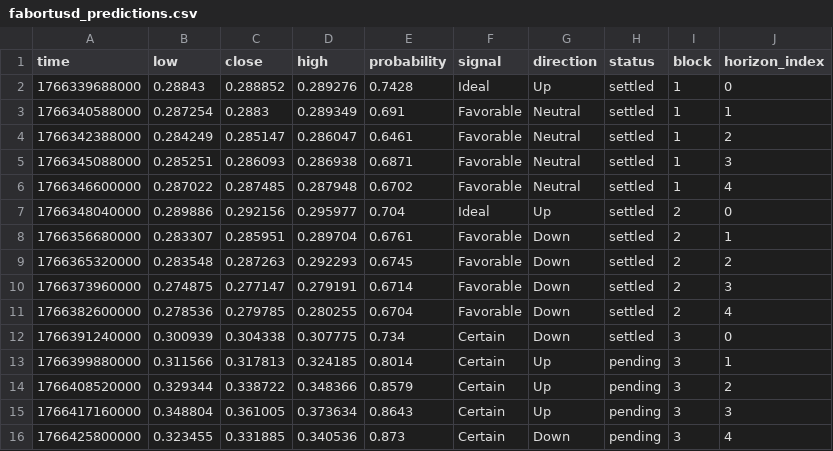
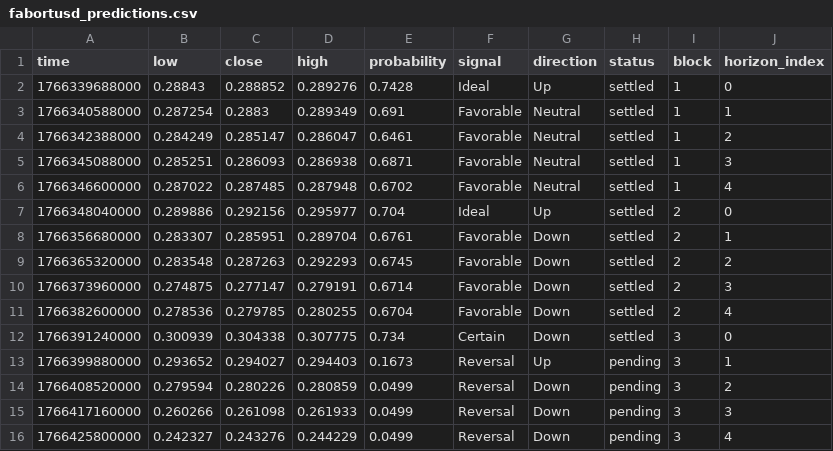
Before and after one commit to Cipherion-Market-Research/abacus-trading-view, a CSV file: data/dex/fabortusd_predictions.csv, drawn as a sheet.

```diff
--- a/data/dex/fabortusd_predictions.csv
+++ b/data/dex/fabortusd_predictions.csv
@@ -12,5 +12,5 @@ time,low,close,high,probability,signal,direction,status,block,horizon_index
 1766391240000,0.300939,0.304338,0.307775,0.734,Certain,Down,settled,3,0
-1766399880000,0.311566,0.317813,0.324185,0.8014,Certain,Up,pending,3,1
-1766408520000,0.329344,0.338722,0.348366,0.8579,Certain,Up,pending,3,2
-1766417160000,0.348804,0.361005,0.373634,0.8643,Certain,Up,pending,3,3
-1766425800000,0.323455,0.331885,0.340536,0.873,Certain,Down,pending,3,4
+1766399880000,0.293652,0.294027,0.294403,0.1673,Reversal,Up,pending,3,1
+1766408520000,0.279594,0.280226,0.280859,0.0499,Reversal,Down,pending,3,2
+1766417160000,0.260266,0.261098,0.261933,0.0499,Reversal,Down,pending,3,3
+1766425800000,0.242327,0.243276,0.244229,0.0499,Reversal,Down,pending,3,4
```
Also changed, not shown: 1 other file.
